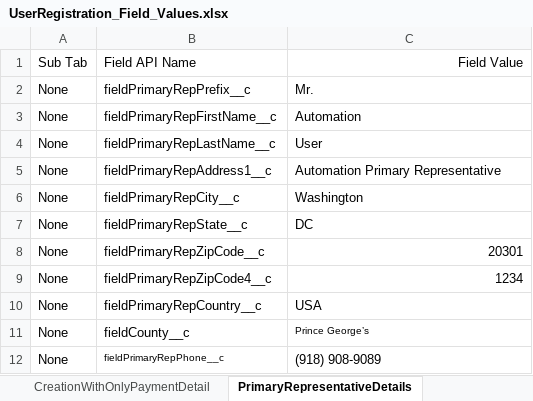
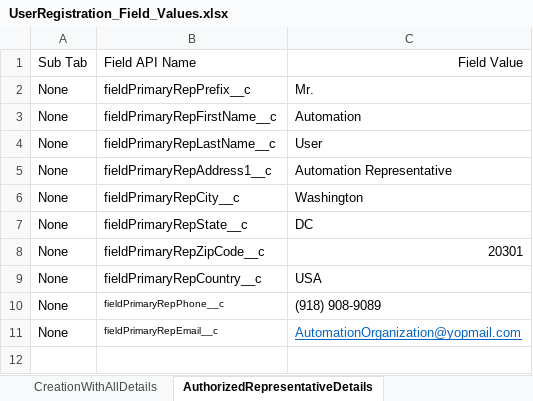
Before and after one commit to DilipHatagale-REISys/govgrants-framework-automation-fw-classic-flows, an Excel workbook: src/main/resources/UserRegistration_Field_Values.xlsx, sheet AuthorizedRepresentativeDetails, drawn as a sheet; values as stored, in another font and other column widths than the file's, no borders; removed rows and columns are numbered as before the commit, all else as after; the diff names each change by its address in the sheet, - before the commit and + after, or states it on an @@ line.

Commit message:
This PR contains 12 automated scenarios with few stps implementation for recapcha n yopmail

```diff
--- a/src/main/resources/UserRegistration_Field_Values.xlsx (sheet AuthorizedRepresentativeDetails)
+++ b/src/main/resources/UserRegistration_Field_Values.xlsx (sheet AuthorizedRepresentativeDetails)
-sheet tab: PrimaryRepresentativeDetails
+sheet tab: AuthorizedRepresentativeDetails
-C5: Automation Primary Representative
+C5: Automation Representative
-row 9: None | fieldPrimaryRepZipCode4__c | 1234
-row 11: None | fieldCounty__c | Prince George’s
+row 11: None | fieldPrimaryRepEmail__c | AutomationOrganization@yopmail.com
```
Also changed, not shown: sheet CreationWithAllDetails, other sheet tabs, 12 other files.
